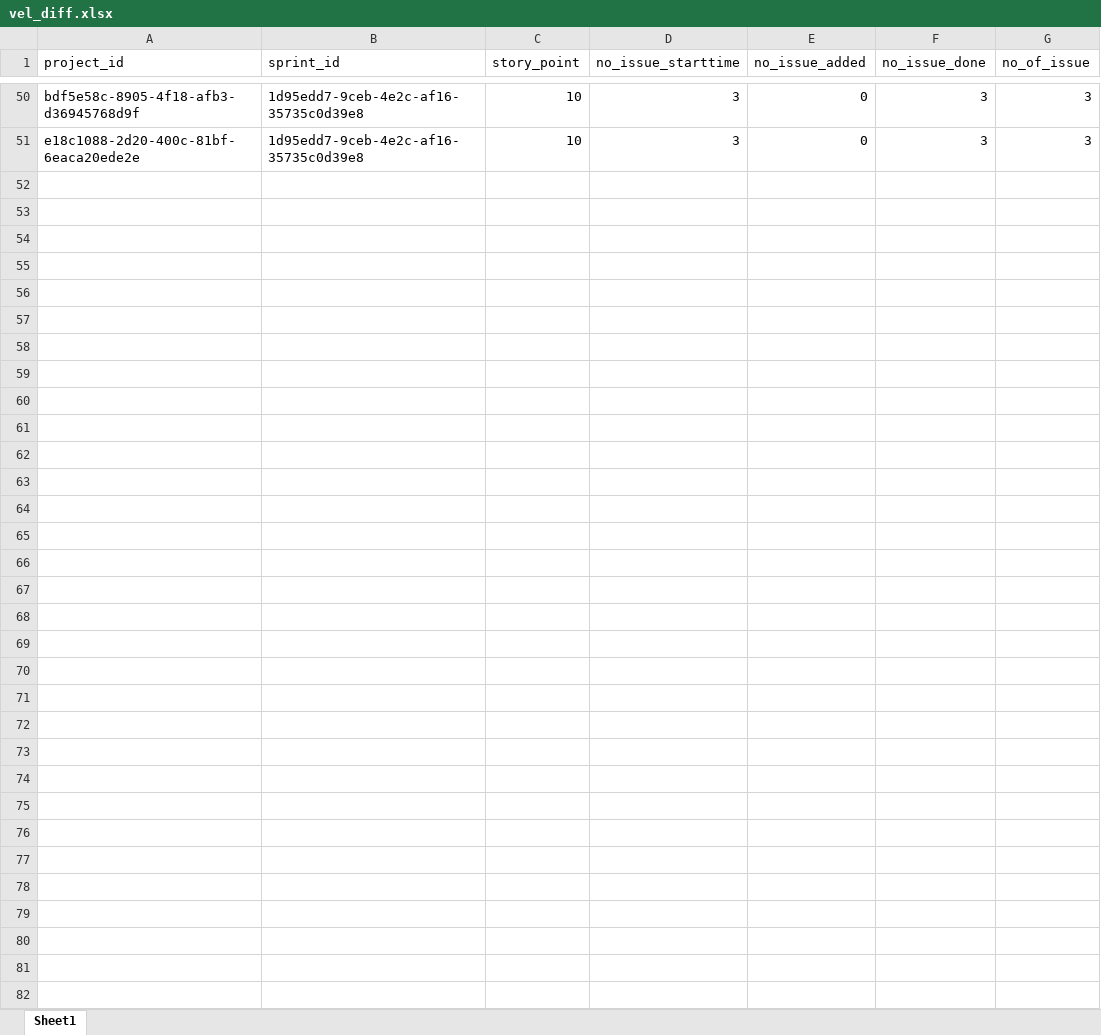
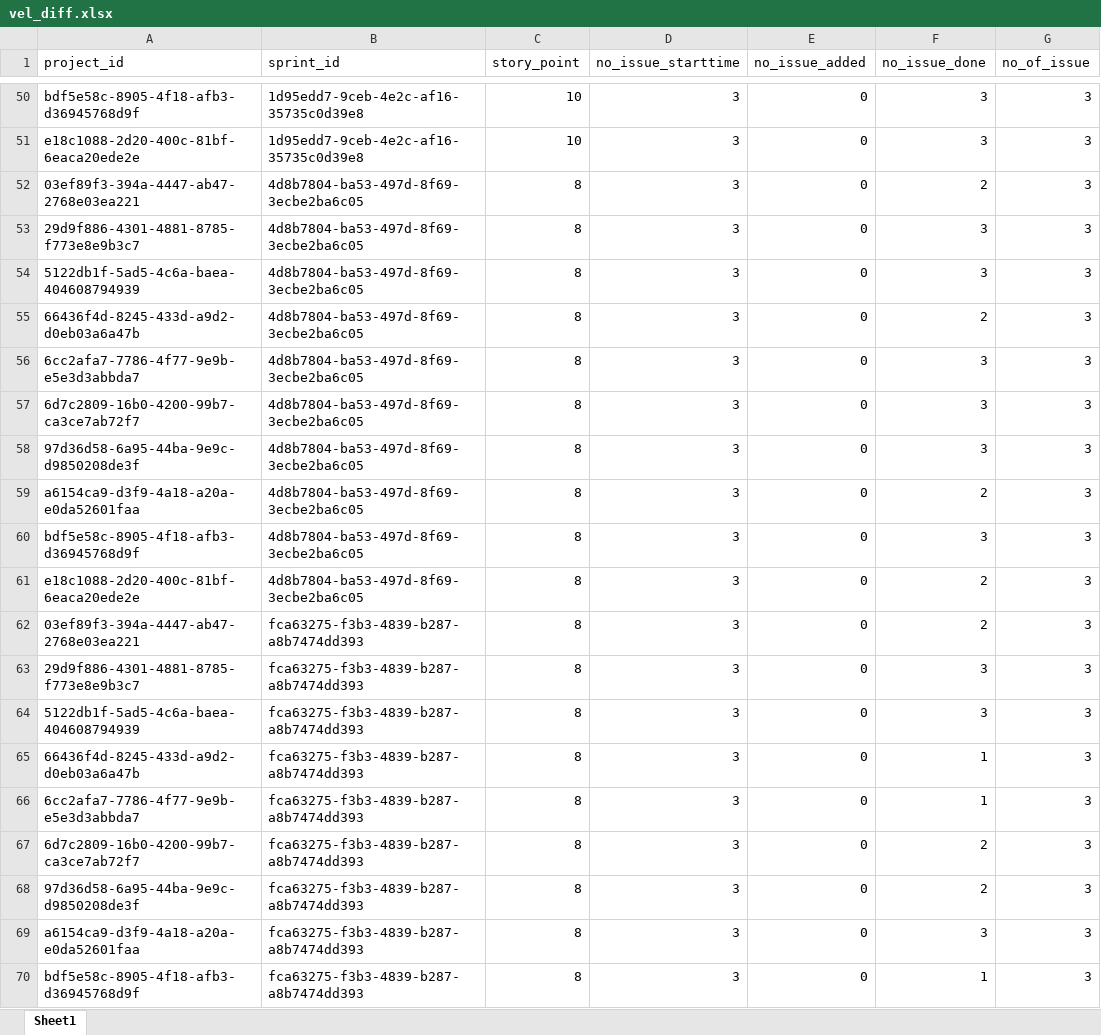
Before and after one commit to tandang2003/KLTN-Agile-Scrum-Tuan-Duc, an Excel workbook: resources/data/vel_diff/Thiết kế hướng đối tượng 2025/vel_diff.xlsx, sheet Sheet1, drawn as a sheet; only a part is shown, gaps mark what is left out; values as stored, in another font and other column widths than the file's, no borders; the diff covers the shown part only; the diff names each change by its address in the sheet, - before the commit and + after, or states it on an @@ line.

```diff
--- a/resources/data/vel_diff/Thiết kế hướng đối tượng 2025/vel_diff.xlsx (sheet Sheet1)
+++ b/resources/data/vel_diff/Thiết kế hướng đối tượng 2025/vel_diff.xlsx (sheet Sheet1)
+row 52: 03ef89f3-394a-4447-ab47-2768e03ea221 | 4d8b7804-ba53-497d-8f69-3ecbe2ba6c05 | 8 | 3 | 0 | 2 | 3
+row 53: 29d9f886-4301-4881-8785-f773e8e9b3c7 | 4d8b7804-ba53-497d-8f69-3ecbe2ba6c05 | 8 | 3 | 0 | 3 | 3
+row 54: 5122db1f-5ad5-4c6a-baea-404608794939 | 4d8b7804-ba53-497d-8f69-3ecbe2ba6c05 | 8 | 3 | 0 | 3 | 3
+row 55: 66436f4d-8245-433d-a9d2-d0eb03a6a47b | 4d8b7804-ba53-497d-8f69-3ecbe2ba6c05 | 8 | 3 | 0 | 2 | 3
+row 56: 6cc2afa7-7786-4f77-9e9b-e5e3d3abbda7 | 4d8b7804-ba53-497d-8f69-3ecbe2ba6c05 | 8 | 3 | 0 | 3 | 3
+row 57: 6d7c2809-16b0-4200-99b7-ca3ce7ab72f7 | 4d8b7804-ba53-497d-8f69-3ecbe2ba6c05 | 8 | 3 | 0 | 3 | 3
+row 58: 97d36d58-6a95-44ba-9e9c-d9850208de3f | 4d8b7804-ba53-497d-8f69-3ecbe2ba6c05 | 8 | 3 | 0 | 3 | 3
+row 59: a6154ca9-d3f9-4a18-a20a-e0da52601faa | 4d8b7804-ba53-497d-8f69-3ecbe2ba6c05 | 8 | 3 | 0 | 2 | 3
+row 60: bdf5e58c-8905-4f18-afb3-d36945768d9f | 4d8b7804-ba53-497d-8f69-3ecbe2ba6c05 | 8 | 3 | 0 | 3 | 3
+row 61: e18c1088-2d20-400c-81bf-6eaca20ede2e | 4d8b7804-ba53-497d-8f69-3ecbe2ba6c05 | 8 | 3 | 0 | 2 | 3
+row 62: 03ef89f3-394a-4447-ab47-2768e03ea221 | fca63275-f3b3-4839-b287-a8b7474dd393 | 8 | 3 | 0 | 2 | 3
+row 63: 29d9f886-4301-4881-8785-f773e8e9b3c7 | fca63275-f3b3-4839-b287-a8b7474dd393 | 8 | 3 | 0 | 3 | 3
+row 64: 5122db1f-5ad5-4c6a-baea-404608794939 | fca63275-f3b3-4839-b287-a8b7474dd393 | 8 | 3 | 0 | 3 | 3
+row 65: 66436f4d-8245-433d-a9d2-d0eb03a6a47b | fca63275-f3b3-4839-b287-a8b7474dd393 | 8 | 3 | 0 | 1 | 3
+row 66: 6cc2afa7-7786-4f77-9e9b-e5e3d3abbda7 | fca63275-f3b3-4839-b287-a8b7474dd393 | 8 | 3 | 0 | 1 | 3
+row 67: 6d7c2809-16b0-4200-99b7-ca3ce7ab72f7 | fca63275-f3b3-4839-b287-a8b7474dd393 | 8 | 3 | 0 | 2 | 3
+row 68: 97d36d58-6a95-44ba-9e9c-d9850208de3f | fca63275-f3b3-4839-b287-a8b7474dd393 | 8 | 3 | 0 | 2 | 3
+row 69: a6154ca9-d3f9-4a18-a20a-e0da52601faa | fca63275-f3b3-4839-b287-a8b7474dd393 | 8 | 3 | 0 | 3 | 3
+row 70: bdf5e58c-8905-4f18-afb3-d36945768d9f | fca63275-f3b3-4839-b287-a8b7474dd393 | 8 | 3 | 0 | 1 | 3
```
Also changed, not shown: 31 added rows elsewhere in this sheet, resources/data/30/Thiết kế hướng đối tượng 2025/sprint.xlsx, resources/data/50/Thiết kế hướng đối tượng 2025/sprint.xlsx.
